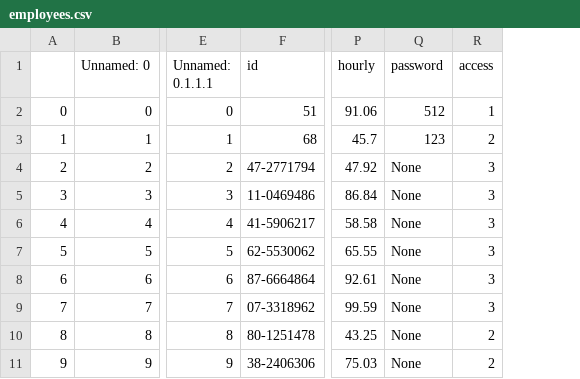
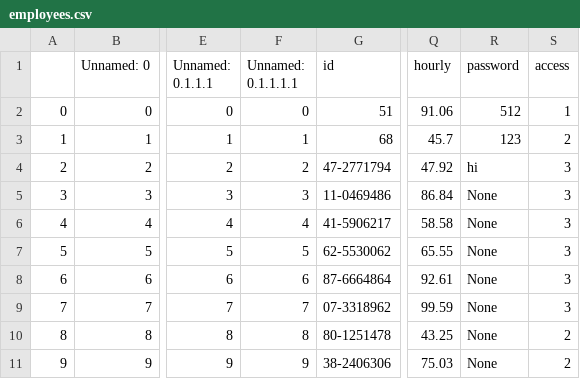
Before and after one commit to danieljohnson107/EmpDat-Payroll, a CSV file: Experiments/employees.csv, drawn as a sheet; only a part is shown, gaps mark what is left out; addresses are those after the commit; the diff names each change by its address in the sheet, - before the commit and + after, or states it on an @@ line.

```diff
--- a/Experiments/employees.csv
+++ b/Experiments/employees.csv
+column F (Unnamed: 0.1.1.1.1), rows 2-11: 0 | 1 | 2 | 3 | 4 | 5 | 6 | 7 | 8 | 9
-R4 (password): None
+R4 (password): hi
```
Also changed, not shown: employees.csv, 3 other files.
